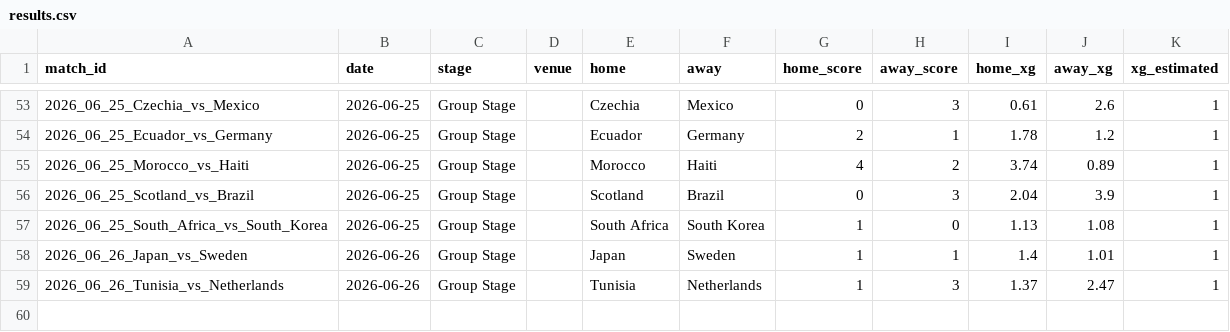
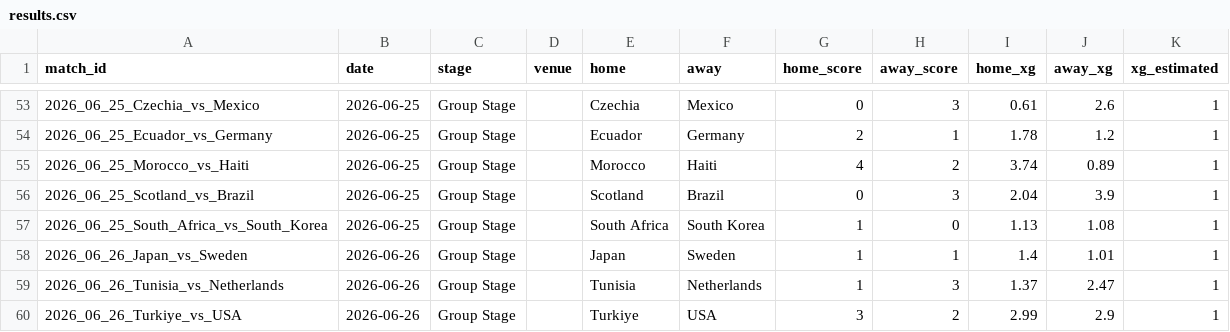
Before and after one commit to RShiri/XWORLDCUPTWIT, a CSV file: wc2026_dashboard/database/results.csv, drawn as a sheet; only a part is shown, gaps mark what is left out; the diff names each change by its address in the sheet, - before the commit and + after, or states it on an @@ line.

```diff
--- a/wc2026_dashboard/database/results.csv
+++ b/wc2026_dashboard/database/results.csv
+row 60: 2026_06_26_Turkiye_vs_USA | 2026-06-26 | Group Stage |  | Turkiye | USA | 3 | 2 | 2.99 | 2.9 | 1
```
Also changed, not shown: wc2026_dashboard/database/player_match_stats.csv, wc2026_dashboard/database/players.csv, 9 other files.
